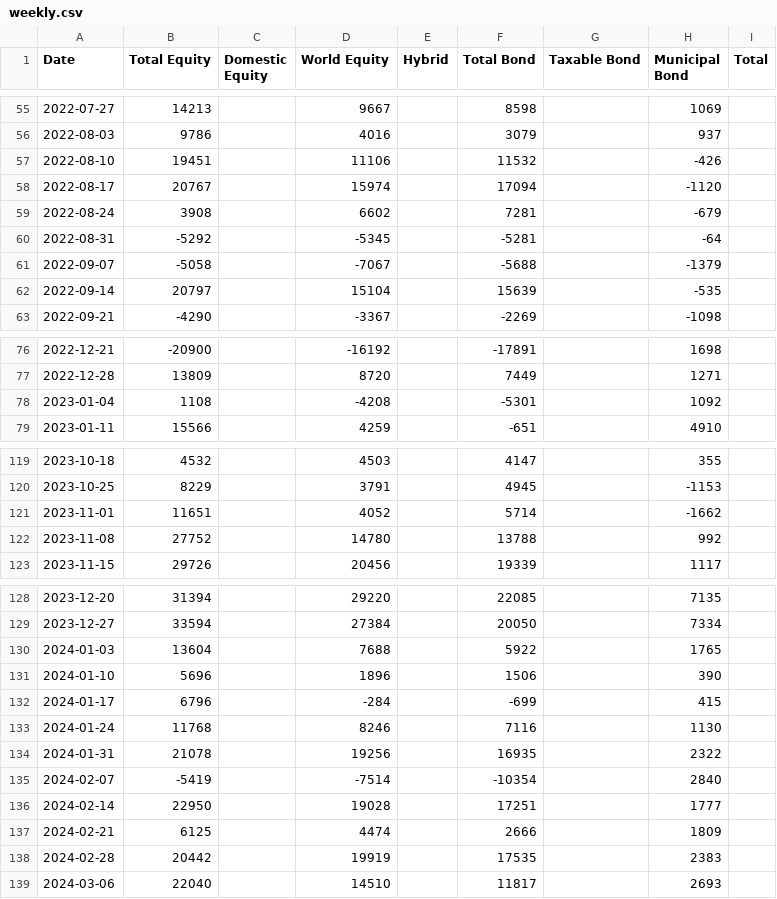
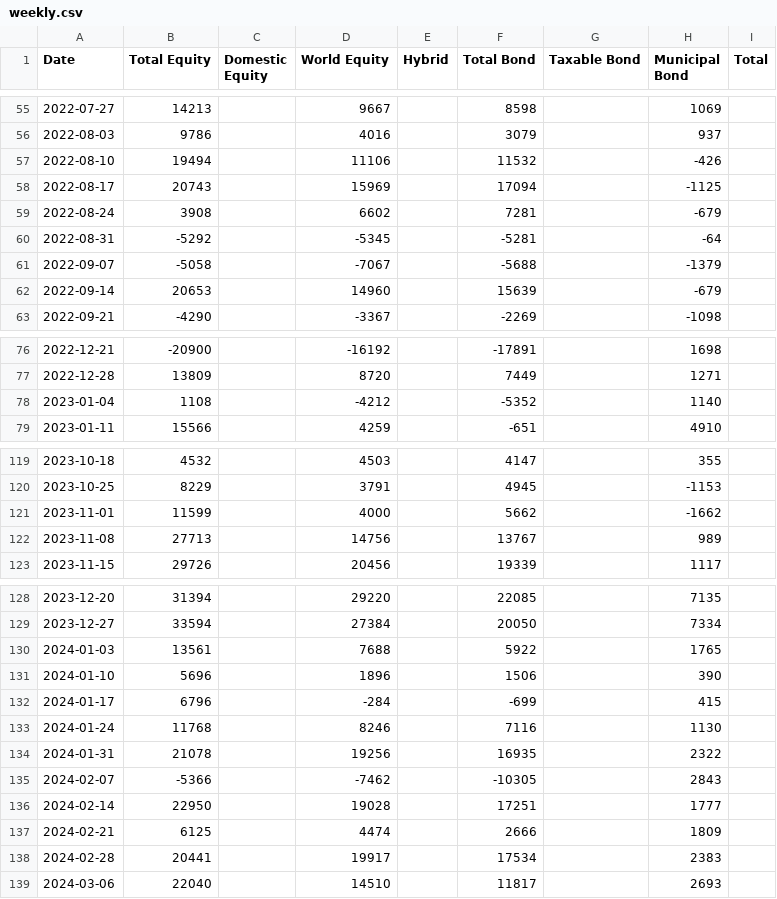
Before and after one commit to datasets/investor-flow-of-funds-us, a CSV file: data/weekly.csv, drawn as a sheet; only a part is shown, gaps mark what is left out; the diff covers the shown part only.

```diff
--- a/data/weekly.csv
+++ b/data/weekly.csv
@@ -56,4 +56,4 @@ Date,Total Equity,Domestic Equity,World Equity,Hybrid,Total Bond,Taxable Bond,Mu
 2022-08-03,9786,,4016,,3079,,937,
-2022-08-10,19451,,11106,,11532,,-426,
-2022-08-17,20767,,15974,,17094,,-1120,
+2022-08-10,19494,,11106,,11532,,-426,
+2022-08-17,20743,,15969,,17094,,-1125,
 2022-08-24,3908,,6602,,7281,,-679,
@@ -61,3 +61,3 @@ Date,Total Equity,Domestic Equity,World Equity,Hybrid,Total Bond,Taxable Bond,Mu
 2022-09-07,-5058,,-7067,,-5688,,-1379,
-2022-09-14,20797,,15104,,15639,,-535,
+2022-09-14,20653,,14960,,15639,,-679,
 2022-09-21,-4290,,-3367,,-2269,,-1098,
@@ -77,3 +77,3 @@ Date,Total Equity,Domestic Equity,World Equity,Hybrid,Total Bond,Taxable Bond,Mu
 2022-12-28,13809,,8720,,7449,,1271,
-2023-01-04,1108,,-4208,,-5301,,1092,
+2023-01-04,1108,,-4212,,-5352,,1140,
 2023-01-11,15566,,4259,,-651,,4910,
@@ -120,4 +120,4 @@ Date,Total Equity,Domestic Equity,World Equity,Hybrid,Total Bond,Taxable Bond,Mu
 2023-10-25,8229,,3791,,4945,,-1153,
-2023-11-01,11651,,4052,,5714,,-1662,
-2023-11-08,27752,,14780,,13788,,992,
+2023-11-01,11599,,4000,,5662,,-1662,
+2023-11-08,27713,,14756,,13767,,989,
 2023-11-15,29726,,20456,,19339,,1117,
@@ -129,3 +129,3 @@ Date,Total Equity,Domestic Equity,World Equity,Hybrid,Total Bond,Taxable Bond,Mu
 2023-12-27,33594,,27384,,20050,,7334,
-2024-01-03,13604,,7688,,5922,,1765,
+2024-01-03,13561,,7688,,5922,,1765,
 2024-01-10,5696,,1896,,1506,,390,
@@ -134,6 +134,6 @@ Date,Total Equity,Domestic Equity,World Equity,Hybrid,Total Bond,Taxable Bond,Mu
 2024-01-31,21078,,19256,,16935,,2322,
-2024-02-07,-5419,,-7514,,-10354,,2840,
+2024-02-07,-5366,,-7462,,-10305,,2843,
 2024-02-14,22950,,19028,,17251,,1777,
 2024-02-21,6125,,4474,,2666,,1809,
-2024-02-28,20442,,19919,,17535,,2383,
+2024-02-28,20441,,19917,,17534,,2383,
 2024-03-06,22040,,14510,,11817,,2693,
```
Also changed, not shown: 8 edited cells elsewhere in this file, data/monthly.csv.
